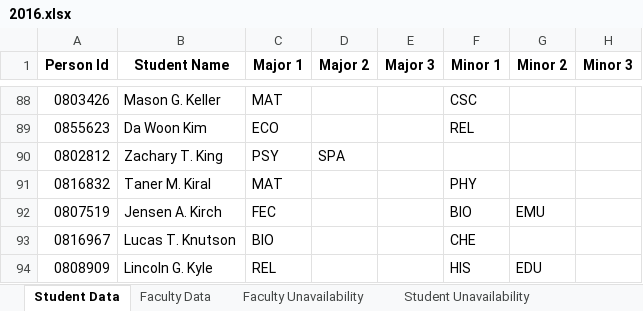
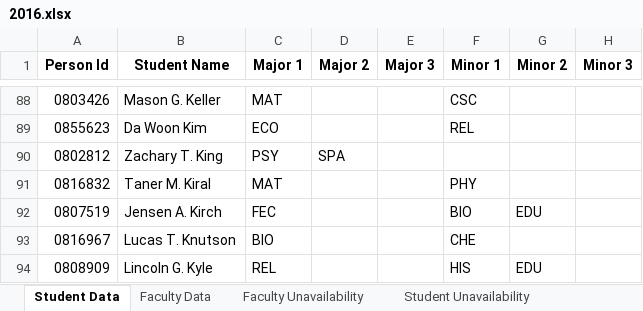
Before and after one commit to ngoctnq/Oral-Comps-Assigning-Tool, an Excel workbook: 2016.xlsx, sheet Student Data, drawn as a sheet; only a part is shown, gaps mark what is left out; values as stored, in another font and other column widths than the file's, no borders; the diff names each change by its address in the sheet, - before the commit and + after, or states it on an @@ line.

```diff
--- a/2016.xlsx (sheet Student Data)
+++ b/2016.xlsx (sheet Student Data)
-G92 (Minor 2): EMU
+G92 (Minor 2): EDU
```
Also changed, not shown: 2 other files.
